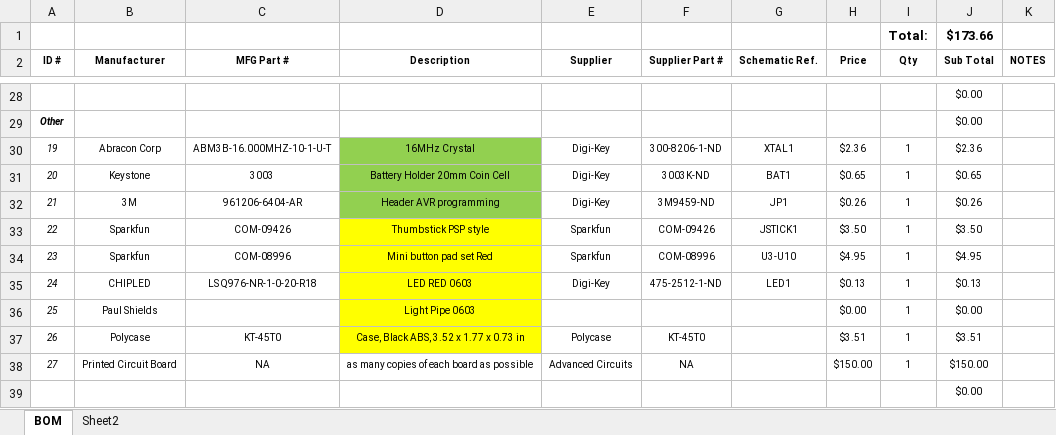
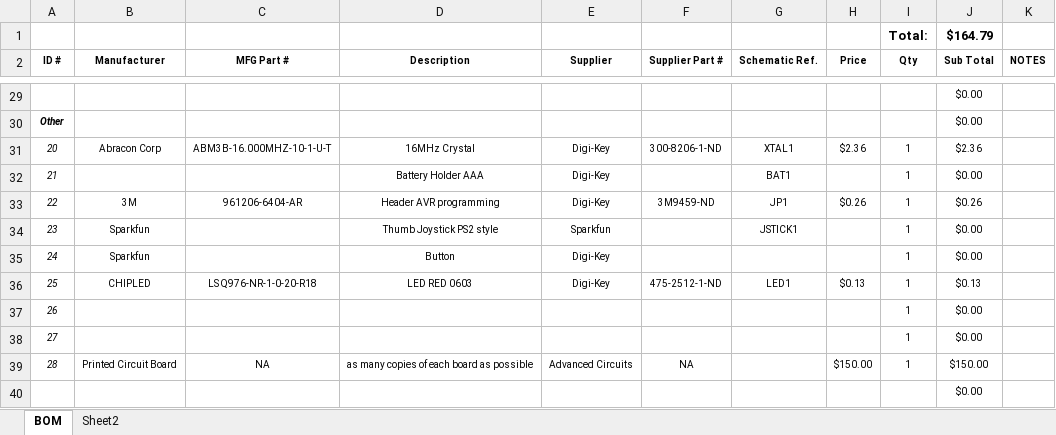
Before and after one commit to stewdk/pwct, an Excel workbook: hardware/Remote BOM.xlsx, sheet BOM, drawn as a sheet; only a part is shown, gaps mark what is left out; values as stored, in another font and other column widths than the file's, no borders; table styles not drawn; removed rows and columns are numbered as before the commit, all else as after; the diff covers the shown part only; the diff names each change by its address in the sheet, - before the commit and + after, or states it on an @@ line.

Commit message:
Remote schematic - changed thumb joystick. Circuit design checkpoint.

```diff
--- a/hardware/Remote BOM.xlsx (sheet BOM)
+++ b/hardware/Remote BOM.xlsx (sheet BOM)
-J1 (Sub Total): $173.66
+J1 (Sub Total): $164.79
@@ column A (ID #) renumbered between rows 27 and 39 @@
-D31 fill: #92D050
+D31 fill: none
-row 31: 20 | Keystone | 3003 | Battery Holder 20mm Coin Cell | Digi-Key | 3003K-ND | BAT1 | $0.65 | 1 | $0.65
+row 32: 21 |  |  | Battery Holder AAA | Digi-Key |  | BAT1 |  | 1 | $0.00
-D33 fill: #92D050
+D33 fill: none
-C34 (MFG Part #): COM-09426
+C34 (MFG Part #): (empty)
-D34 (Description): Thumbstick PSP style
+D34 (Description): Thumb Joystick PS2 style
-D34 fill: #FFFF00
+D34 fill: none
-F34 (Supplier Part #): COM-09426
+F34 (Supplier Part #): (empty)
-H34 (Price): $3.50
+H34 (Price): (empty)
-J34 (Sub Total): $3.50
+J34 (Sub Total): $0.00
-row 34: 23 | Sparkfun | COM-08996 | Mini button pad set Red | Sparkfun | COM-08996 | U3-U10 | $4.95 | 1 | $4.95
+row 35: 24 | Sparkfun |  | Button | Digi-Key |  |  |  | 1 | $0.00
-D36 fill: #FFFF00
+D36 fill: none
-row 36: 25 | Paul Shields |  | Light Pipe 0603 |  |  |  | $0.00 | 1 | $0.00
-row 37: 26 | Polycase | KT-45T0 | Case, Black ABS, 3.52 x 1.77 x 0.73 in | Polycase | KT-45T0 |  | $3.51 | 1 | $3.51
+row 37: 26 |  |  |  |  |  |  |  | 1 | $0.00
+row 38: 27 |  |  |  |  |  |  |  | 1 | $0.00
```
Also changed, not shown: 1 added row and cell formats elsewhere in this sheet, 3 other files.
